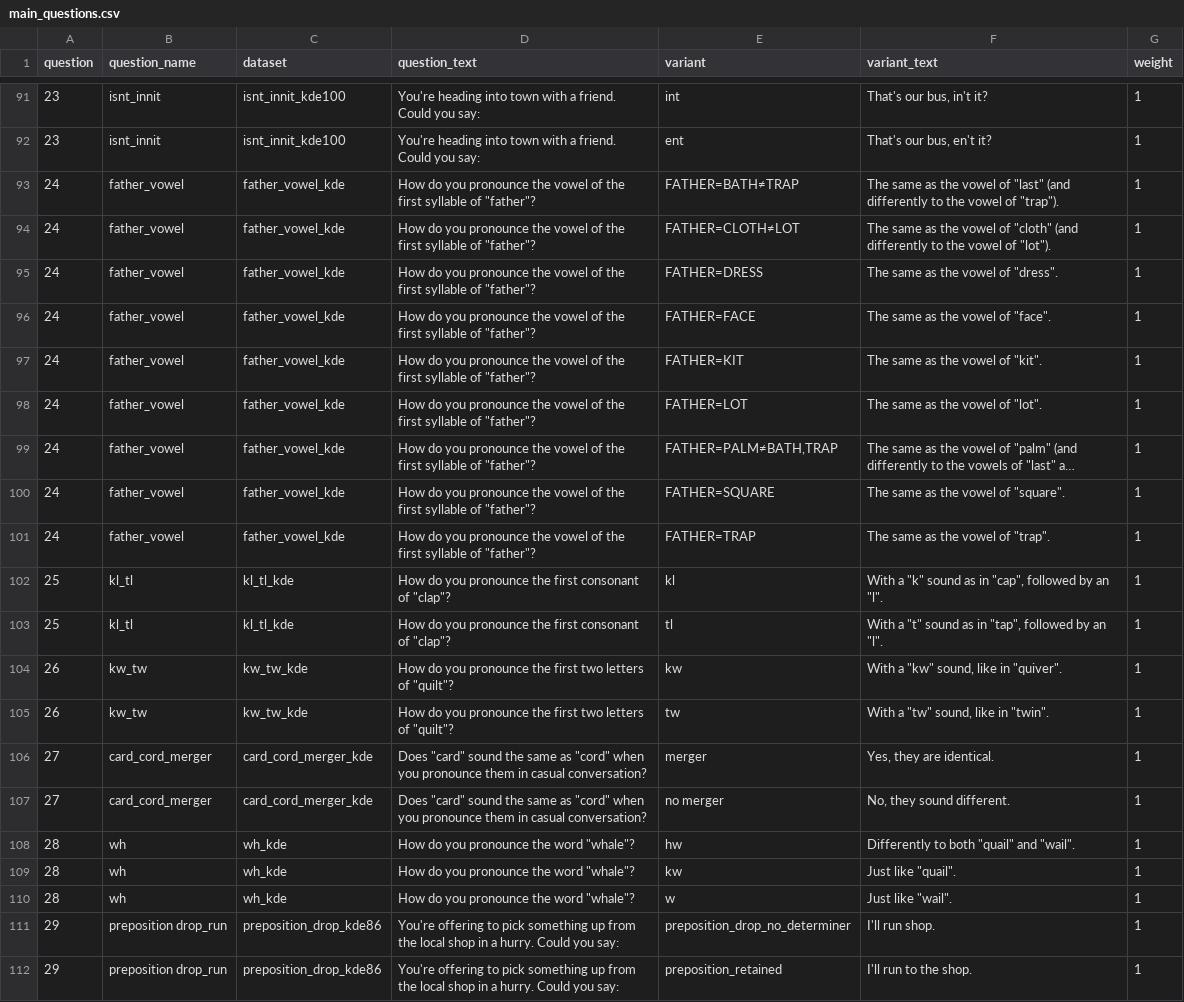
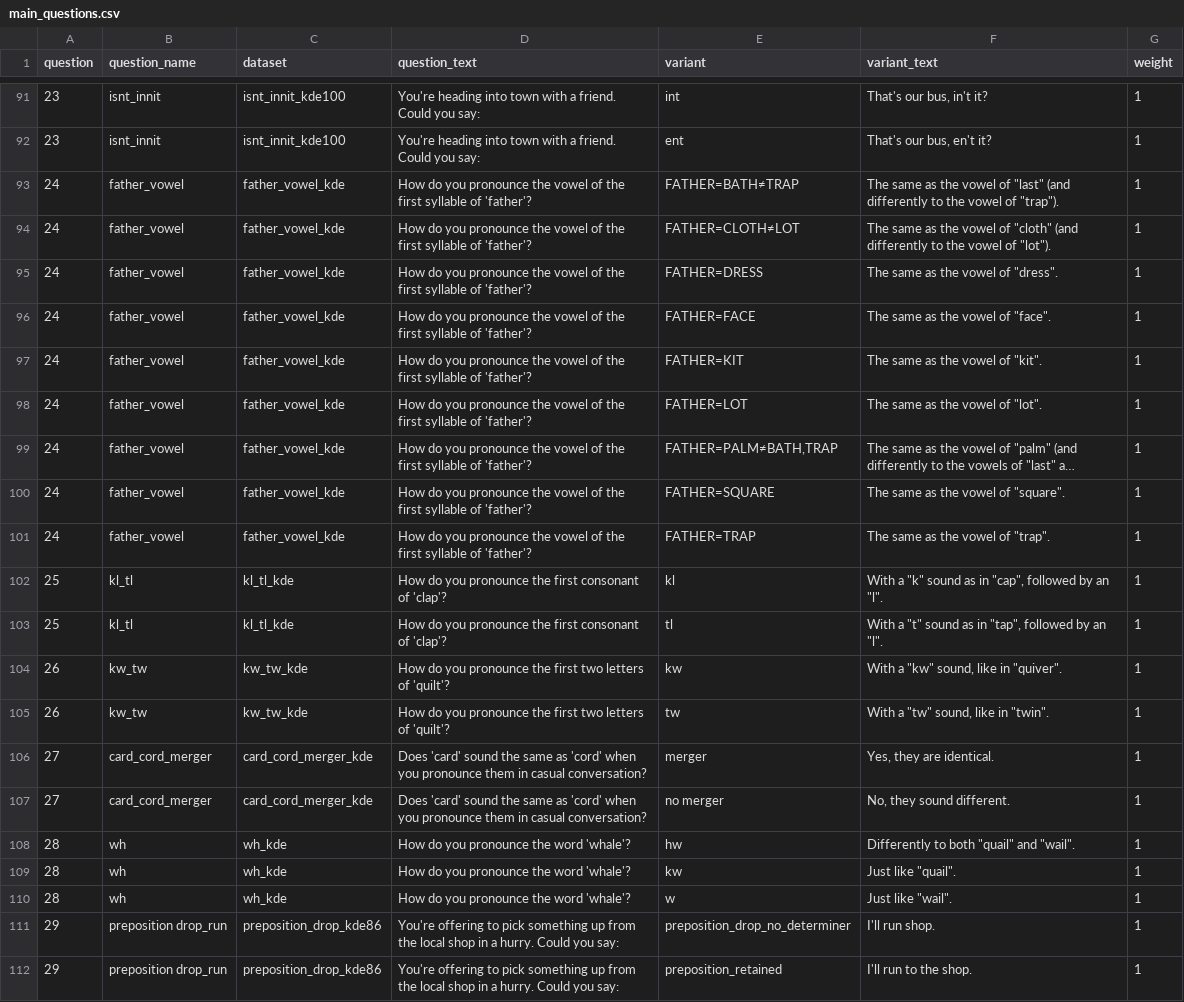
Before and after one commit to deepthigopal/public_datasets, a CSV file: en/app/questionnaire/main_questions.csv, drawn as a sheet; only a part is shown, gaps mark what is left out; long unchanged cells end in …; the diff covers the shown part only; the diff names each change by its address in the sheet, - before the commit and + after, or states it on an @@ line.

```diff
--- a/en/app/questionnaire/main_questions.csv
+++ b/en/app/questionnaire/main_questions.csv
-D93:D101 (question_text): …syllable of "father"?
+D93:D101 (question_text): …syllable of 'father'?
-D102:D103 (question_text): …consonant of "clap"?
+D102:D103 (question_text): …consonant of 'clap'?
-D104:D105 (question_text): …letters of "quilt"?
+D104:D105 (question_text): …letters of 'quilt'?
-D106:D107 (question_text): Does "card" sound the same as "cord" when you…
+D106:D107 (question_text): Does 'card' sound the same as 'cord' when you…
-D108:D110 (question_text): How do you pronounce the word "whale"?
+D108:D110 (question_text): How do you pronounce the word 'whale'?
```
Also changed, not shown: 20 edited cells elsewhere in this file.
